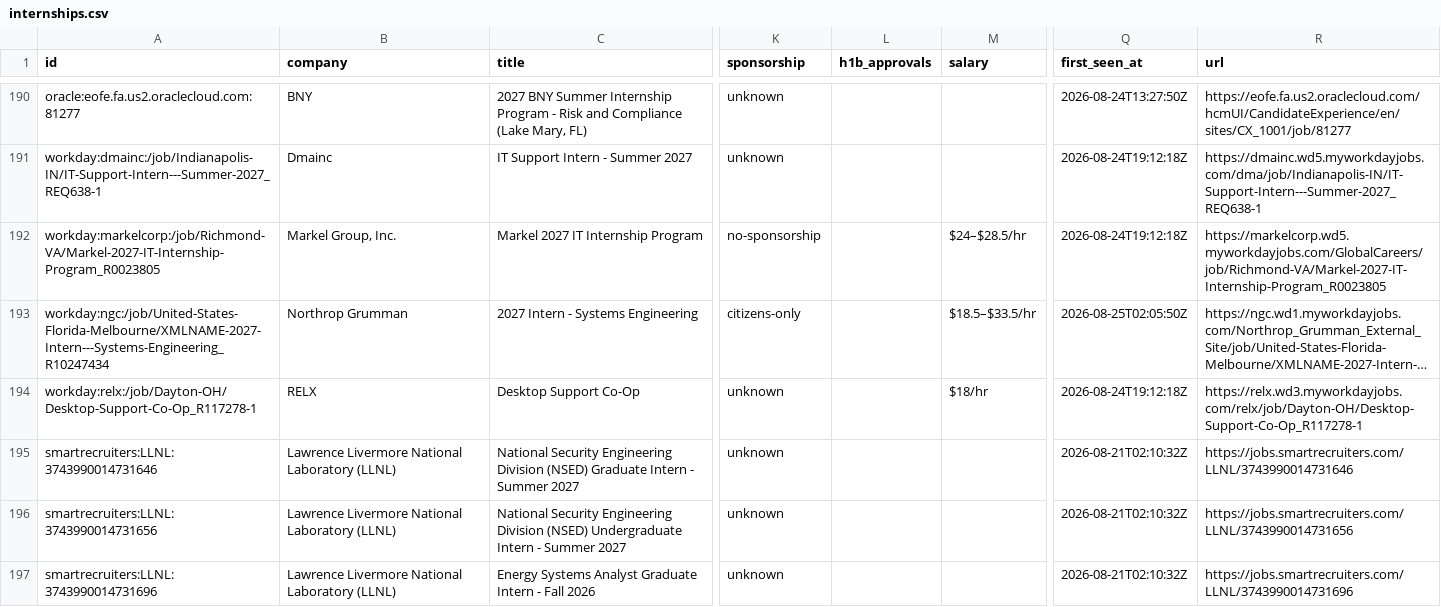
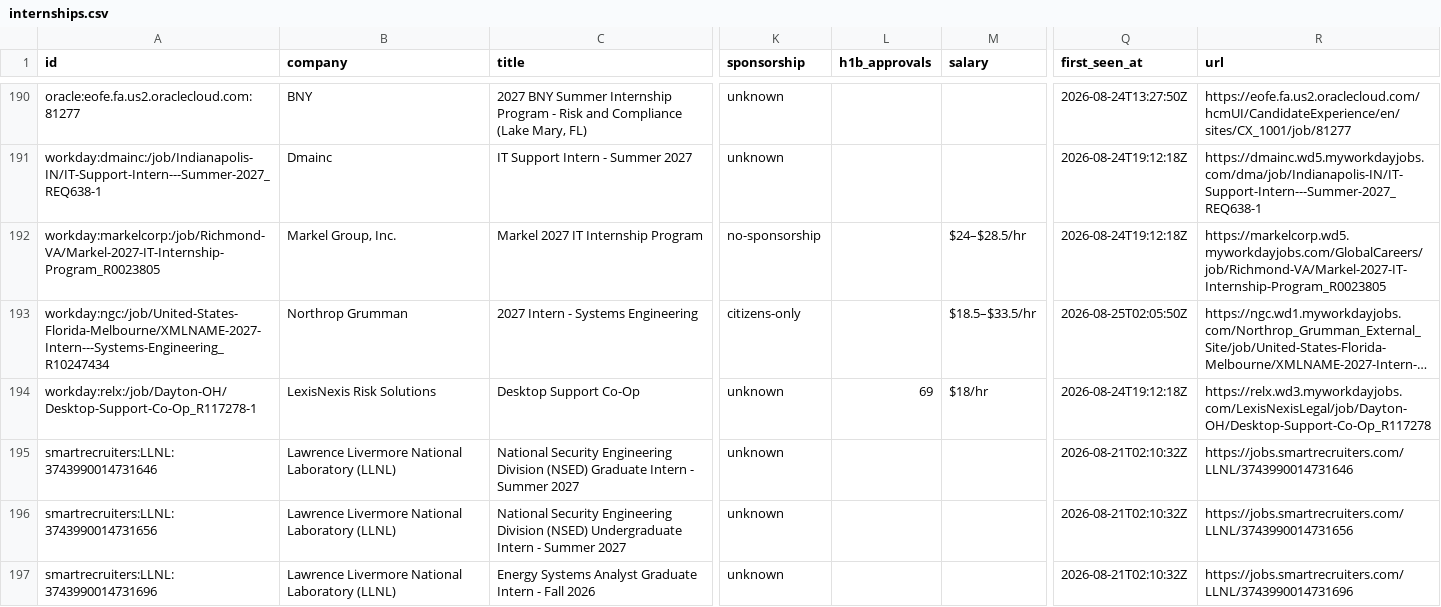
Before and after one commit to ihrtkaii/secnet-internships, a CSV file: data/internships.csv, drawn as a sheet; only a part is shown, gaps mark what is left out; long unchanged cells end in …; the diff names each change by its address in the sheet, - before the commit and + after, or states it on an @@ line.

```diff
--- a/data/internships.csv
+++ b/data/internships.csv
-B194 (company): RELX
+B194 (company): LexisNexis Risk Solutions
-L194 (h1b_approvals): (empty)
+L194 (h1b_approvals): 69
-R194 (url): https://relx.wd3.myworkdayjobs.com/relx/job/Dayton-OH/Desktop-Support-Co-Op_R117278-1
+R194 (url): https://relx.wd3.myworkdayjobs.com/LexisNexisLegal/job/Dayton-OH/Desktop-Support-Co-Op_R117278
```
Also changed, not shown: docs/internships.csv, 12 other files.
